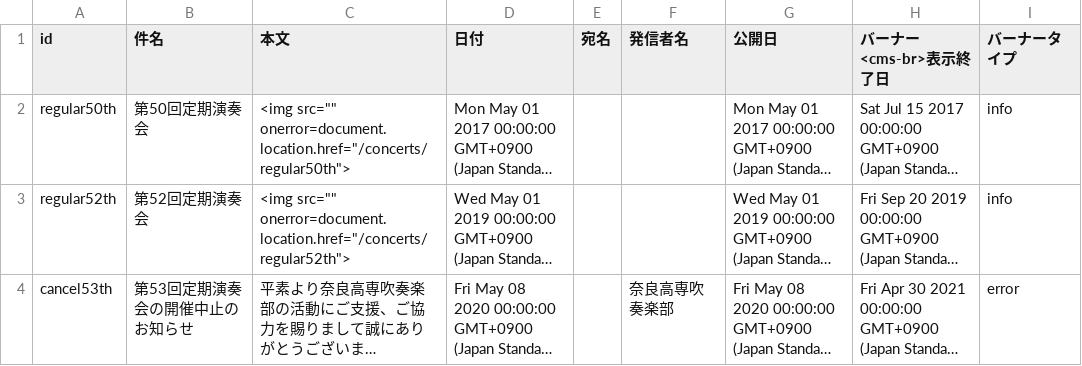
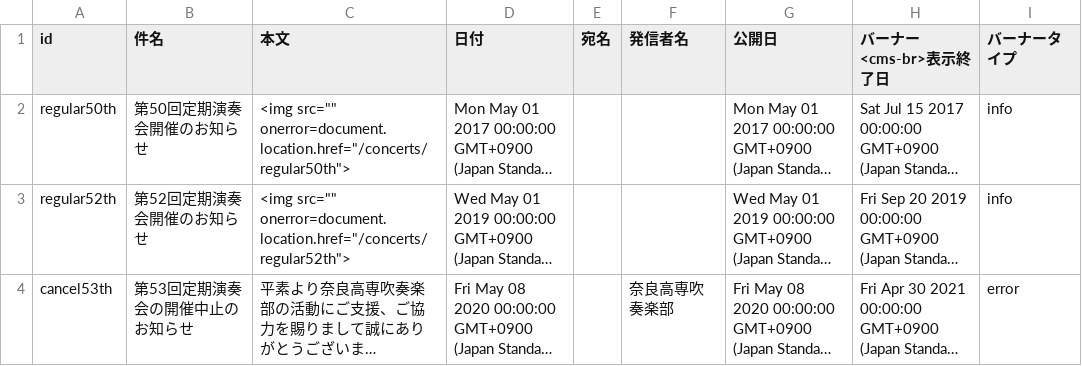
Before and after one commit to nitncwind-org/view-assets, a CSV file: gen3-assets/csv/news.csv, drawn as a sheet; long unchanged cells end in …; the diff names each change by its address in the sheet, - before the commit and + after, or states it on an @@ line.

```diff
--- a/gen3-assets/csv/news.csv
+++ b/gen3-assets/csv/news.csv
-B2 (件名): 第50回定期演奏会
+B2 (件名): 第50回定期演奏会開催のお知らせ
-B3 (件名): 第52回定期演奏会
+B3 (件名): 第52回定期演奏会開催のお知らせ
```
Also changed, not shown: gen3-assets/csv/concerts.csv.
